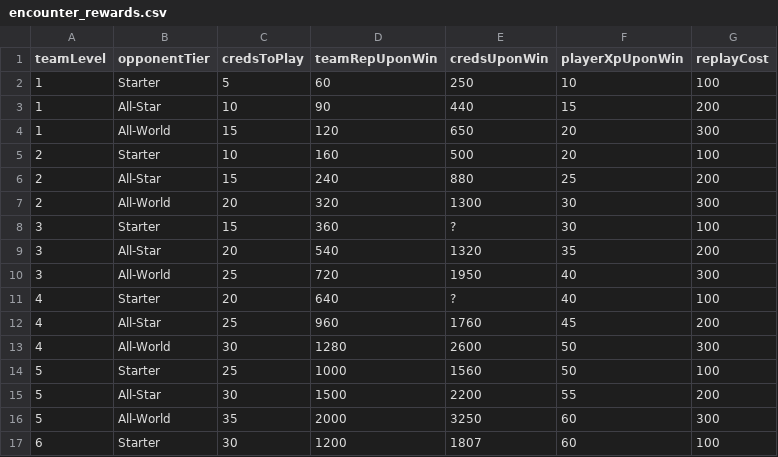
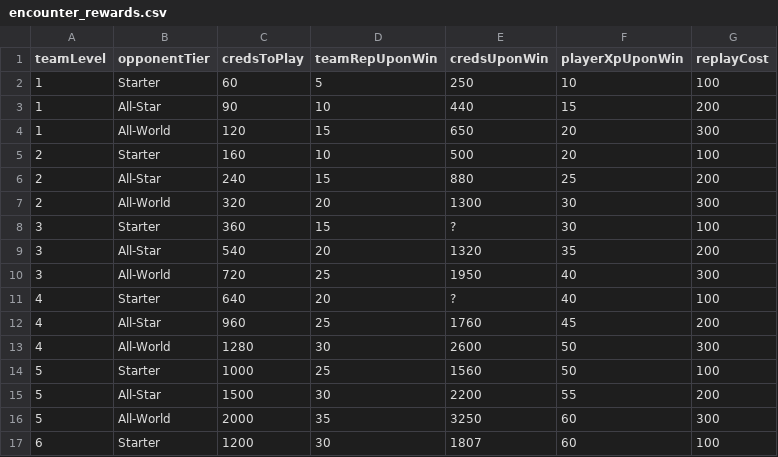
Before and after one commit to naw-db/naw-db.github.io, a CSV file: content/data/encounter_rewards.csv, drawn as a sheet; only a part is shown; the diff covers the shown part only.

Commit message:
Update encounter_rewards.csv

```diff
--- a/content/data/encounter_rewards.csv
+++ b/content/data/encounter_rewards.csv
@@ -1,17 +1,17 @@
 teamLevel,opponentTier,credsToPlay,teamRepUponWin,credsUponWin,playerXpUponWin,replayCost
-1,Starter,5,60,250,10,100
-1,All-Star,10,90,440,15,200
-1,All-World,15,120,650,20,300
-2,Starter,10,160,500,20,100
-2,All-Star,15,240,880,25,200
-2,All-World,20,320,1300,30,300
-3,Starter,15,360,?,30,100
-3,All-Star,20,540,1320,35,200
-3,All-World,25,720,1950,40,300
-4,Starter,20,640,?,40,100
-4,All-Star,25,960,1760,45,200
-4,All-World,30,1280,2600,50,300
-5,Starter,25,1000,1560,50,100
-5,All-Star,30,1500,2200,55,200
-5,All-World,35,2000,3250,60,300
-6,Starter,30,1200,1807,60,100
+1,Starter,60,5,250,10,100
+1,All-Star,90,10,440,15,200
+1,All-World,120,15,650,20,300
+2,Starter,160,10,500,20,100
+2,All-Star,240,15,880,25,200
+2,All-World,320,20,1300,30,300
+3,Starter,360,15,?,30,100
+3,All-Star,540,20,1320,35,200
+3,All-World,720,25,1950,40,300
+4,Starter,640,20,?,40,100
+4,All-Star,960,25,1760,45,200
+4,All-World,1280,30,2600,50,300
+5,Starter,1000,25,1560,50,100
+5,All-Star,1500,30,2200,55,200
+5,All-World,2000,35,3250,60,300
+6,Starter,1200,30,1807,60,100
```
Also changed, not shown: 88 edited cells elsewhere in this file.
